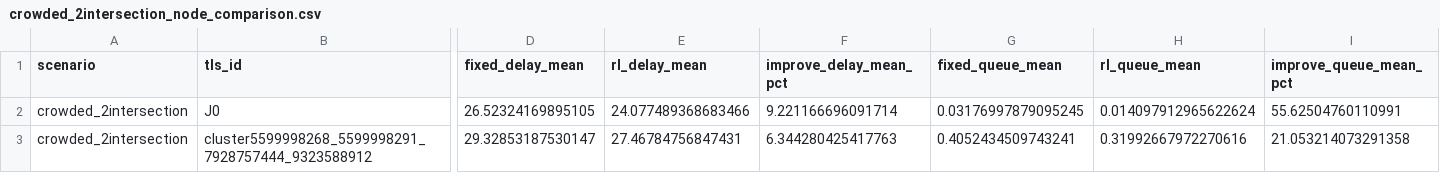
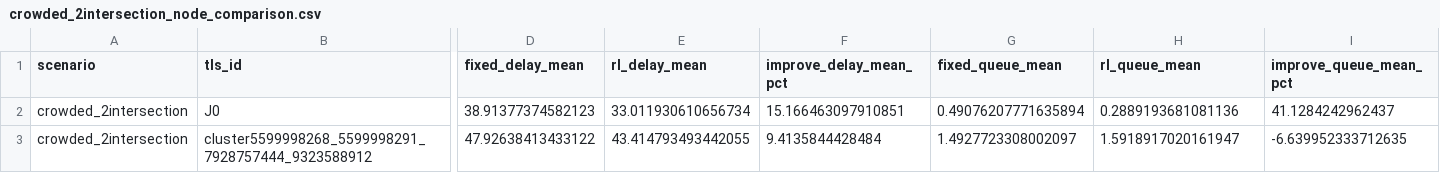
Before and after one commit to 20226123-Quang/ATCS, a CSV file: checkpoints/compare_kpi/detailed/crowded_2intersection/crowded_2intersection_node_comparison.csv, drawn as a sheet; only a part is shown, gaps mark what is left out; the diff covers the shown part only; the diff names each change by its address in the sheet, - before the commit and + after, or states it on an @@ line.

```diff
--- a/checkpoints/compare_kpi/detailed/crowded_2intersection/crowded_2intersection_node_comparison.csv
+++ b/checkpoints/compare_kpi/detailed/crowded_2intersection/crowded_2intersection_node_comparison.csv
-D2 (fixed_delay_mean): 26.52324169895105
+D2 (fixed_delay_mean): 38.91377374582123
-E2 (rl_delay_mean): 24.077489368683466
+E2 (rl_delay_mean): 33.011930610656734
-F2 (improve_delay_mean_pct): 9.221166696091714
+F2 (improve_delay_mean_pct): 15.166463097910851
-G2 (fixed_queue_mean): 0.03176997879095245
+G2 (fixed_queue_mean): 0.49076207771635894
-H2 (rl_queue_mean): 0.014097912965622624
+H2 (rl_queue_mean): 0.2889193681081136
-I2 (improve_queue_mean_pct): 55.62504760110991
+I2 (improve_queue_mean_pct): 41.1284242962437
-D3 (fixed_delay_mean): 29.32853187530147
+D3 (fixed_delay_mean): 47.92638413433122
-E3 (rl_delay_mean): 27.46784756847431
+E3 (rl_delay_mean): 43.414793493442055
-F3 (improve_delay_mean_pct): 6.344280425417763
+F3 (improve_delay_mean_pct): 9.4135844428484
-G3 (fixed_queue_mean): 0.4052434509743241
+G3 (fixed_queue_mean): 1.4927723308002097
-H3 (rl_queue_mean): 0.31992667972270616
+H3 (rl_queue_mean): 1.5918917020161947
-I3 (improve_queue_mean_pct): 21.053214073291358
+I3 (improve_queue_mean_pct): -6.639952333712635
```
Also changed, not shown: 84 edited cells elsewhere in this file, checkpoints/compare_kpi/detailed/crowded_2intersection/crowded_2intersection_lane_comparison.csv, checkpoints/compare_kpi/detailed/normal_2intersection/normal_2intersection_lane_comparison.csv, 28 other files.
